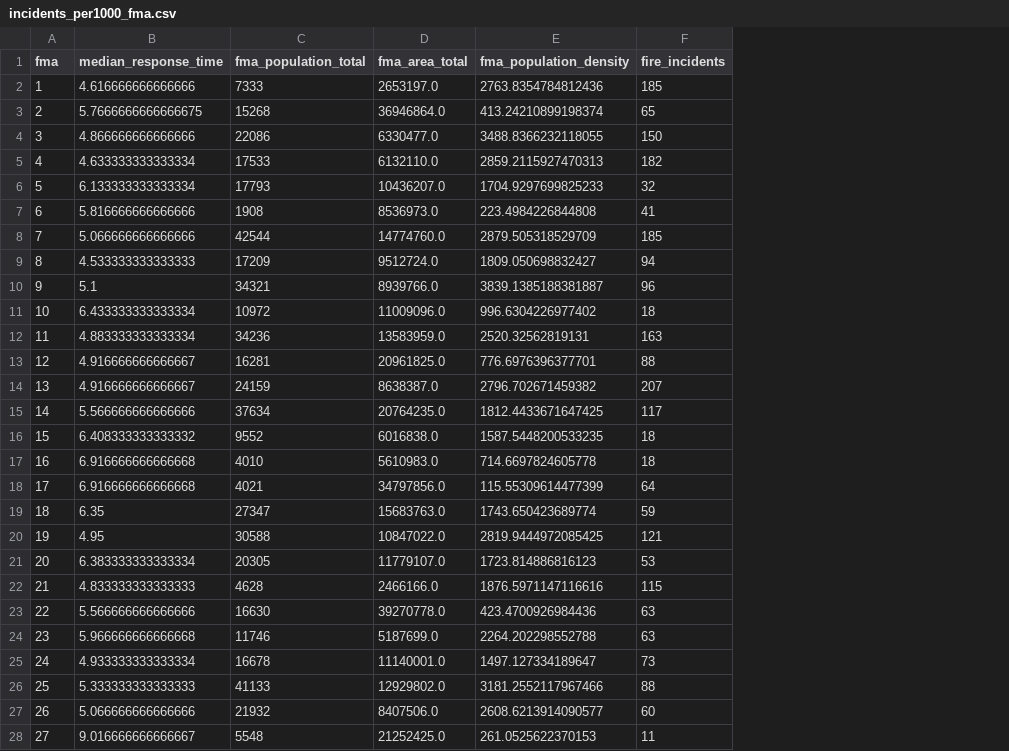
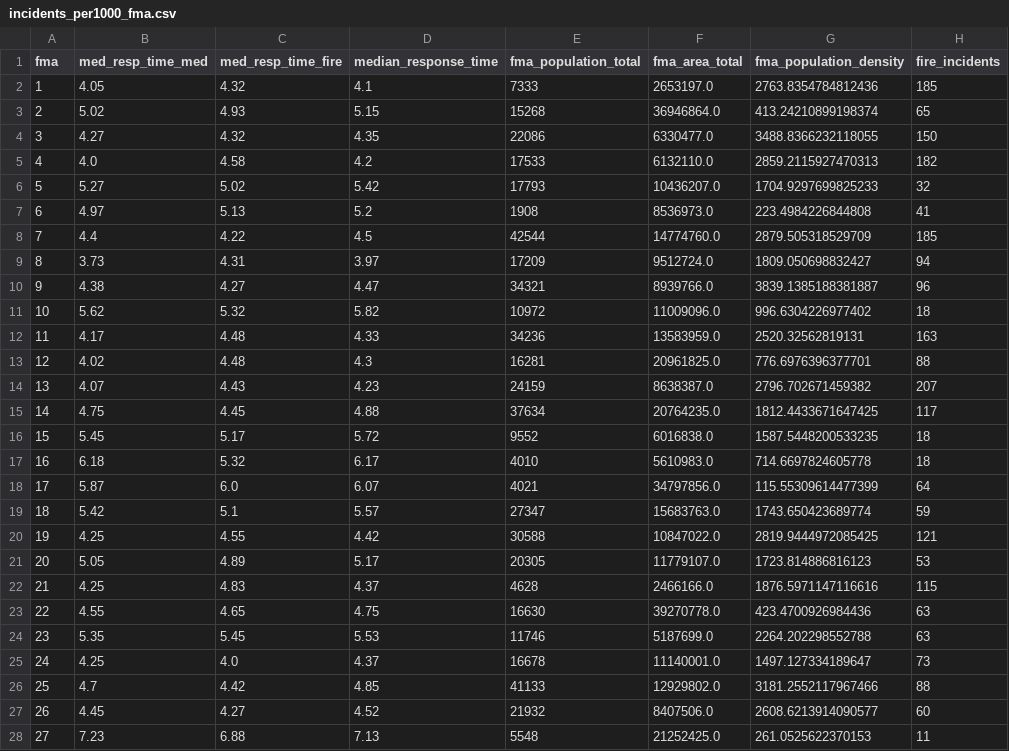
Before and after one commit to hackoregon/emergency-response, a CSV file: notebooks/responseTimeMetricsData/incidents_per1000_fma.csv, drawn as a sheet; only a part is shown; addresses are those after the commit; the diff covers the shown part only; the diff names each change by its address in the sheet, - before the commit and + after, or states it on an @@ line.

Commit message:
Update overall median response time to use @futurechris csv

```diff
--- a/notebooks/responseTimeMetricsData/incidents_per1000_fma.csv
+++ b/notebooks/responseTimeMetricsData/incidents_per1000_fma.csv
+column B (med_resp_time_med), rows 2-28: 4.05 | 5.02 | 4.27 | 4.0 | 5.27 | 4.97 | 4.4 | 3.73 | 4.38 | 5.62 | 4.17 | 4.02 | 4.07 | 4.75 | 5.45 | 6.18 | 5.87 | 5.42 | 4.25 | 5.05 | 4.25 | 4.55 | 5.35 | 4.25 | 4.7 | 4.45 | 7.23
+column C (med_resp_time_fire), rows 2-28: 4.32 | 4.93 | 4.32 | 4.58 | 5.02 | 5.13 | 4.22 | 4.31 | 4.27 | 5.32 | 4.48 | 4.48 | 4.43 | 4.45 | 5.17 | 5.32 | 6.0 | 5.1 | 4.55 | 4.89 | 4.83 | 4.65 | 5.45 | 4.0 | 4.42 | 4.27 | 6.88
-D2 (median_response_time): 4.616666666666666
+D2 (median_response_time): 4.1
-D3 (median_response_time): 5.7666666666666675
+D3 (median_response_time): 5.15
-D4 (median_response_time): 4.866666666666666
+D4 (median_response_time): 4.35
-D5 (median_response_time): 4.633333333333334
+D5 (median_response_time): 4.2
-D6 (median_response_time): 6.133333333333334
+D6 (median_response_time): 5.42
-D7 (median_response_time): 5.816666666666666
+D7 (median_response_time): 5.2
-D8 (median_response_time): 5.066666666666666
+D8 (median_response_time): 4.5
-D9 (median_response_time): 4.533333333333333
+D9 (median_response_time): 3.97
-D10 (median_response_time): 5.1
+D10 (median_response_time): 4.47
-D11 (median_response_time): 6.433333333333334
+D11 (median_response_time): 5.82
-D12 (median_response_time): 4.883333333333334
+D12 (median_response_time): 4.33
-D13 (median_response_time): 4.916666666666667
+D13 (median_response_time): 4.3
-D14 (median_response_time): 4.916666666666667
+D14 (median_response_time): 4.23
-D15 (median_response_time): 5.566666666666666
+D15 (median_response_time): 4.88
-D16 (median_response_time): 6.408333333333332
+D16 (median_response_time): 5.72
-D17 (median_response_time): 6.916666666666668
+D17 (median_response_time): 6.17
-D18 (median_response_time): 6.916666666666668
+D18 (median_response_time): 6.07
-D19 (median_response_time): 6.35
+D19 (median_response_time): 5.57
-D20 (median_response_time): 4.95
+D20 (median_response_time): 4.42
-D21 (median_response_time): 6.383333333333334
+D21 (median_response_time): 5.17
-D22 (median_response_time): 4.833333333333333
+D22 (median_response_time): 4.37
-D23 (median_response_time): 5.566666666666666
+D23 (median_response_time): 4.75
-D24 (median_response_time): 5.966666666666668
+D24 (median_response_time): 5.53
-D25 (median_response_time): 4.933333333333334
+D25 (median_response_time): 4.37
-D26 (median_response_time): 5.333333333333333
+D26 (median_response_time): 4.85
-D27 (median_response_time): 5.066666666666666
+D27 (median_response_time): 4.52
-D28 (median_response_time): 9.016666666666667
+D28 (median_response_time): 7.13
```
Also changed, not shown: 4 edited cells elsewhere in this file, 2 other files.
